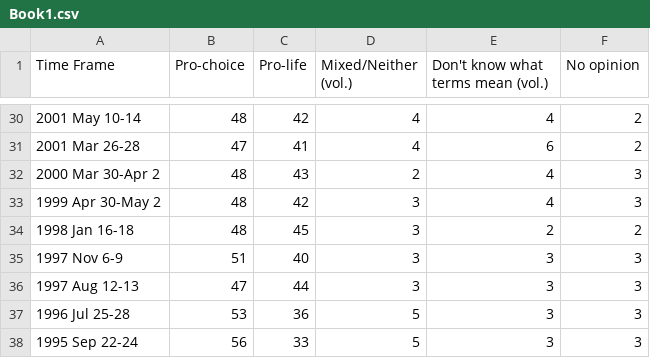
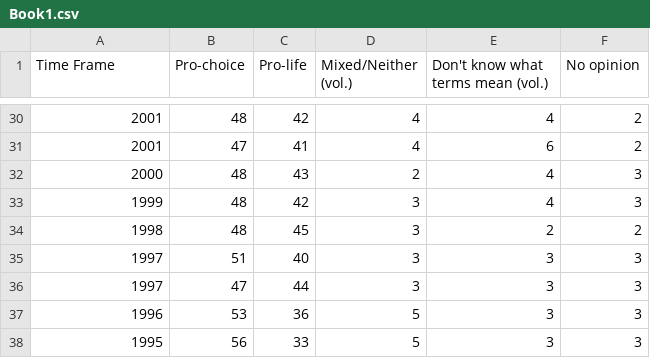
Before and after one commit to Mmarlo5/psychic-doodle, a CSV file: Book1.csv, drawn as a sheet; only a part is shown, gaps mark what is left out; the diff covers the shown part only.

```diff
--- a/Book1.csv
+++ b/Book1.csv
@@ -30,9 +30,9 @@
-2001 May 10-14,48,42,4,4,2
-2001 Mar 26-28,47,41,4,6,2
-2000 Mar 30-Apr 2,48,43,2,4,3
-1999 Apr 30-May 2,48,42,3,4,3
-1998 Jan 16-18,48,45,3,2,2
-1997 Nov 6-9,51,40,3,3,3
-1997 Aug 12-13,47,44,3,3,3
-1996 Jul 25-28,53,36,5,3,3
-1995 Sep 22-24,56,33,5,3,3
+2001,48,42,4,4,2
+2001,47,41,4,6,2
+2000,48,43,2,4,3
+1999,48,42,3,4,3
+1998,48,45,3,2,2
+1997,51,40,3,3,3
+1997,47,44,3,3,3
+1996,53,36,5,3,3
+1995,56,33,5,3,3
```
Also changed, not shown: 27 edited cells elsewhere in this file.
